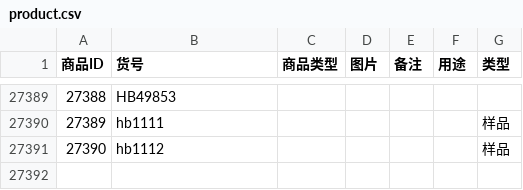
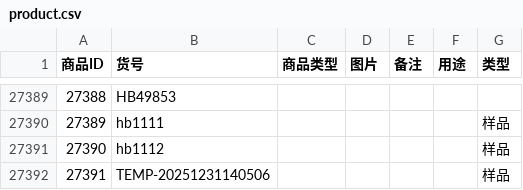
Before and after one commit to KBAO-CMYK/InventorySystem-ts, a CSV file: backend/csv/product.csv, drawn as a sheet; only a part is shown, gaps mark what is left out.

```diff
--- a/backend/csv/product.csv
+++ b/backend/csv/product.csv
@@ -27393 +27393,2 @@
 27390,hb1112,,,,,样品
+27391,TEMP-20251231140506,,,,,样品
```
Also changed, not shown: backend/csv/feature.csv, backend/csv/inventory.csv, 9 other files.
